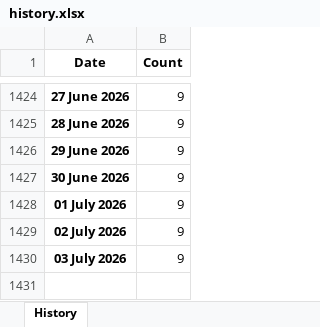
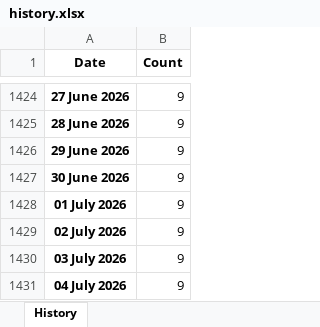
Before and after one commit to ducky4life/puree-fork, an Excel workbook: data/history.xlsx, sheet History, drawn as a sheet; only a part is shown, gaps mark what is left out; values as stored, in another font and other column widths than the file's, no borders; the diff names each change by its address in the sheet, - before the commit and + after, or states it on an @@ line.

```diff
--- a/data/history.xlsx (sheet History)
+++ b/data/history.xlsx (sheet History)
+row 1431: 04 July 2026 | 9
```
Also changed, not shown: 3 other files.
